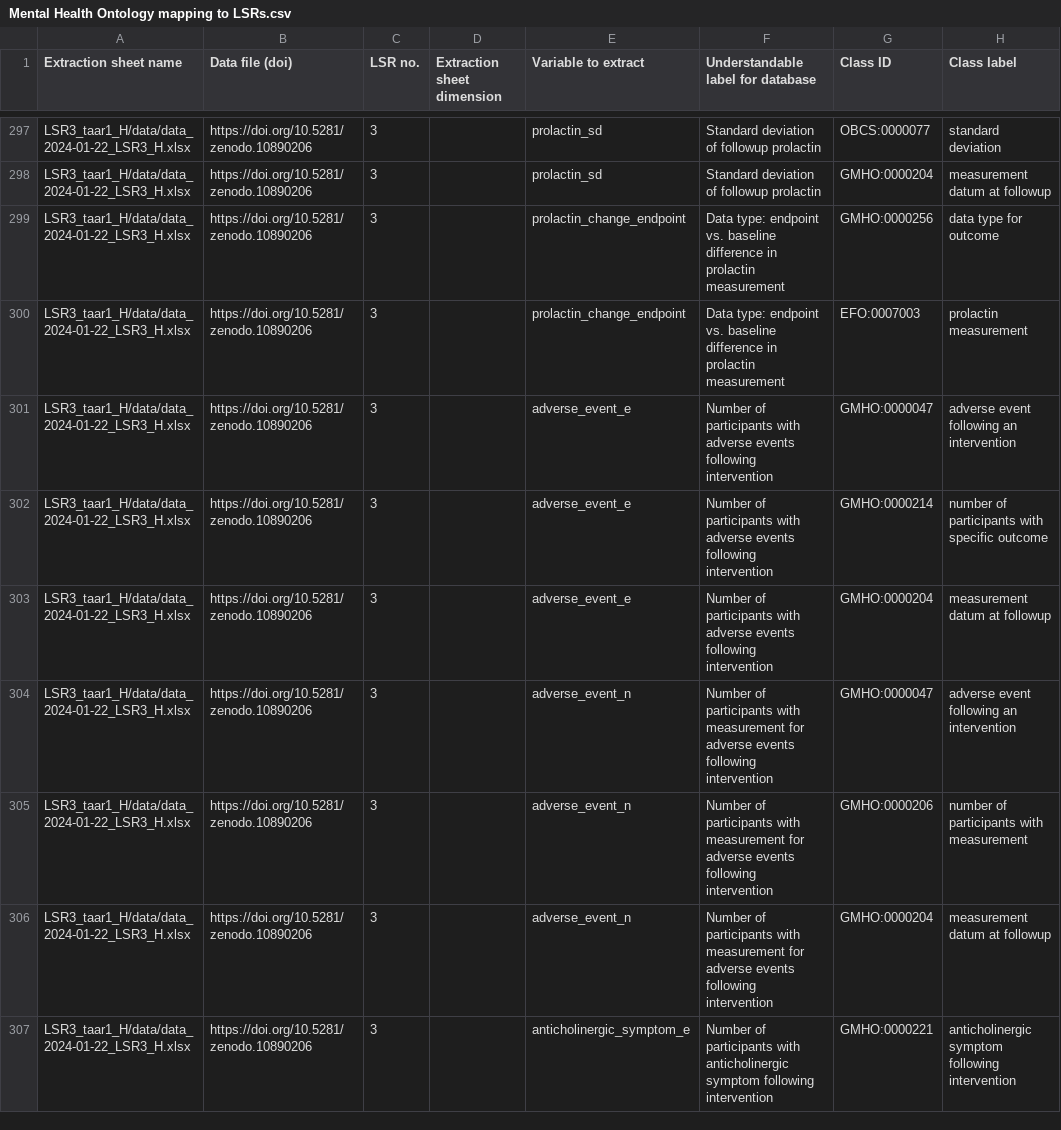
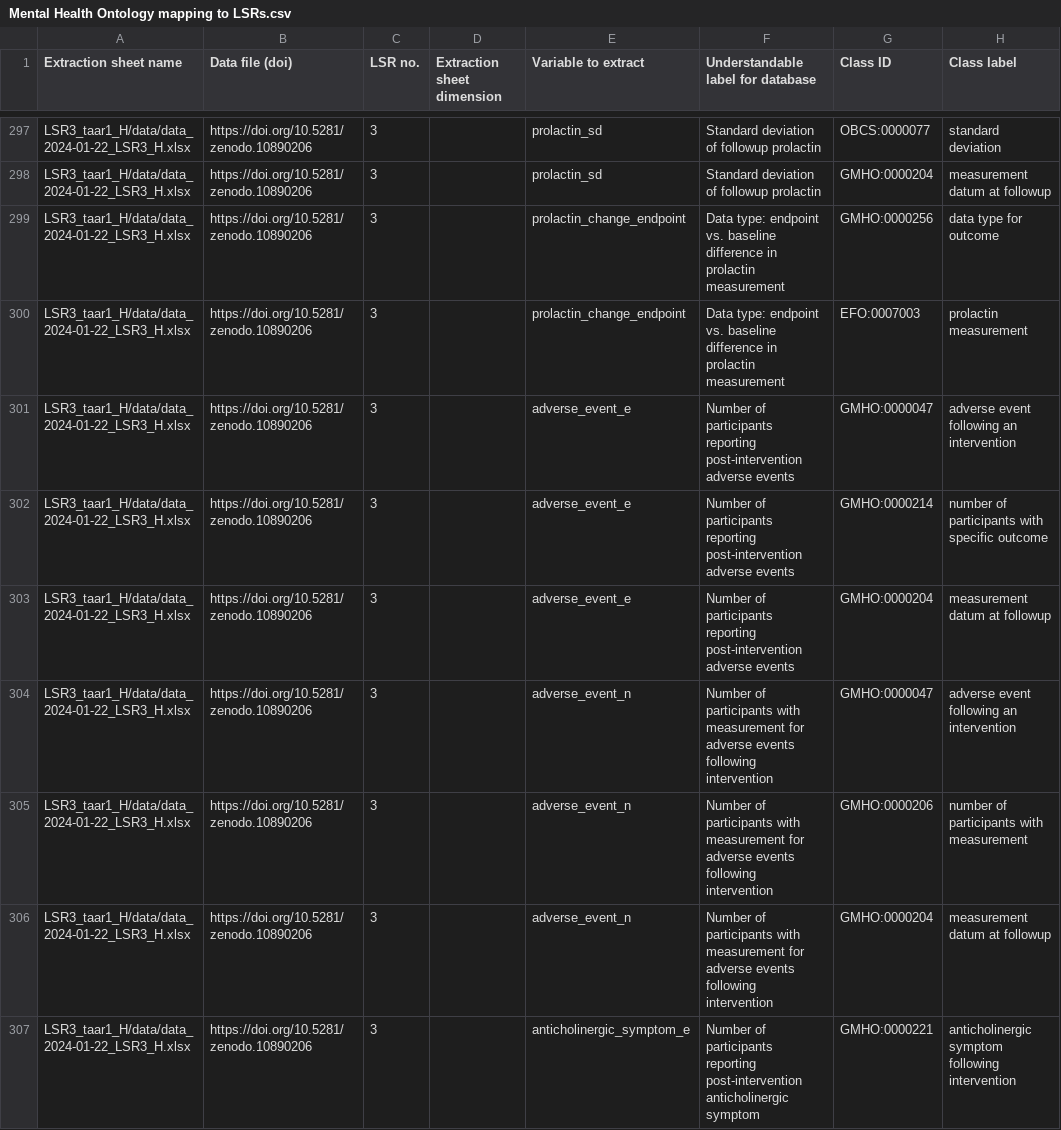
Before and after one commit to galenos-project/mental-health-ontology, a CSV file: Mapping to LSRs/Mental Health Ontology mapping to LSRs.csv, drawn as a sheet; only a part is shown, gaps mark what is left out; the diff covers the shown part only; the diff names each change by its address in the sheet, - before the commit and + after, or states it on an @@ line.

```diff
--- a/Mapping to LSRs/Mental Health Ontology mapping to LSRs.csv
+++ b/Mapping to LSRs/Mental Health Ontology mapping to LSRs.csv
-F301:F303: …of participants with adverse events following intervention
+F301:F303: …of participants reporting post-intervention adverse events
-F307: …of participants with anticholinergic symptom following intervention
+F307: …of participants reporting post-intervention anticholinergic symptom
```
Also changed, not shown: 2 added rows and 44 edited cells elsewhere in this file.
